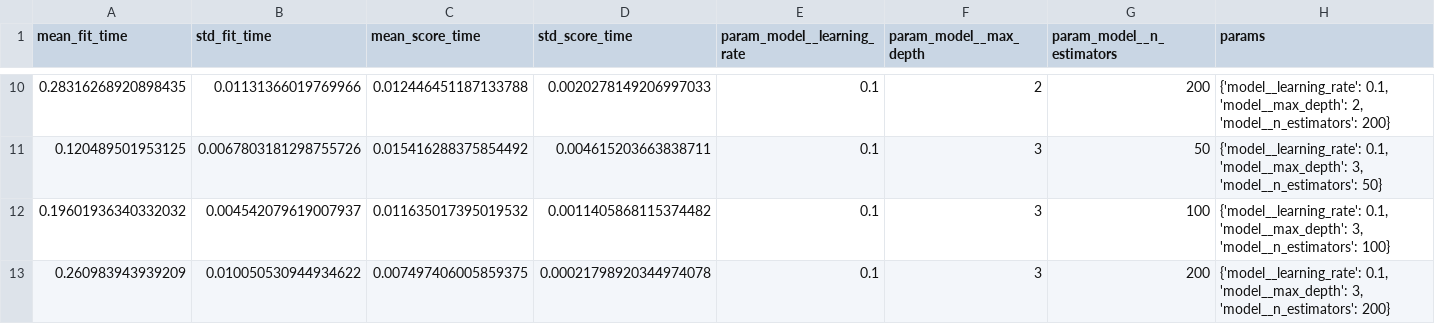
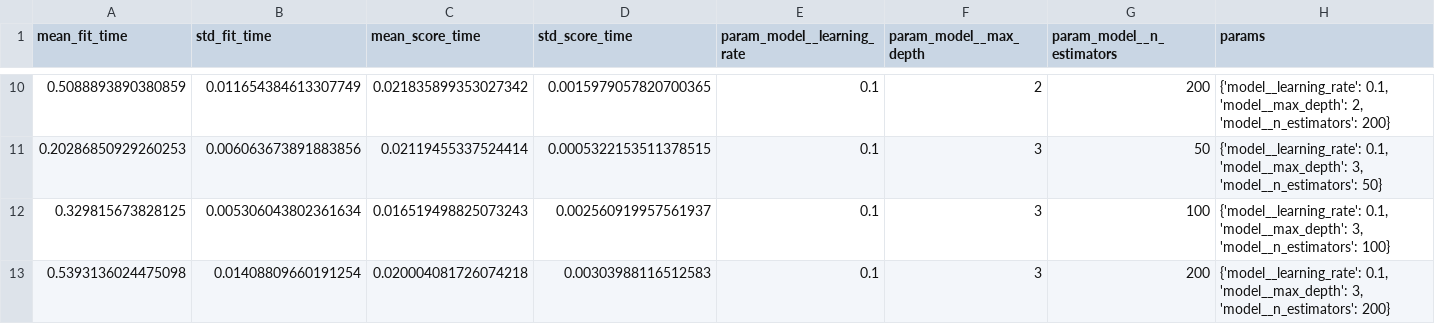
Before and after one commit to sharath519/heart-disease-mlops, a CSV file: reports/gradient_boosting_tuned_grid.csv, drawn as a sheet; only a part is shown, gaps mark what is left out; the diff covers the shown part only; the diff names each change by its address in the sheet, - before the commit and + after, or states it on an @@ line.

```diff
--- a/reports/gradient_boosting_tuned_grid.csv
+++ b/reports/gradient_boosting_tuned_grid.csv
-A10 (mean_fit_time): 0.28316268920898435
+A10 (mean_fit_time): 0.5088893890380859
-B10 (std_fit_time): 0.01131366019769966
+B10 (std_fit_time): 0.011654384613307749
-C10 (mean_score_time): 0.012446451187133788
+C10 (mean_score_time): 0.021835899353027342
-D10 (std_score_time): 0.0020278149206997033
+D10 (std_score_time): 0.0015979057820700365
-A11 (mean_fit_time): 0.120489501953125
+A11 (mean_fit_time): 0.20286850929260253
-B11 (std_fit_time): 0.0067803181298755726
+B11 (std_fit_time): 0.006063673891883856
-C11 (mean_score_time): 0.015416288375854492
+C11 (mean_score_time): 0.02119455337524414
-D11 (std_score_time): 0.004615203663838711
+D11 (std_score_time): 0.0005322153511378515
-A12 (mean_fit_time): 0.19601936340332032
+A12 (mean_fit_time): 0.329815673828125
-B12 (std_fit_time): 0.004542079619007937
+B12 (std_fit_time): 0.005306043802361634
-C12 (mean_score_time): 0.011635017395019532
+C12 (mean_score_time): 0.016519498825073243
-D12 (std_score_time): 0.0011405868115374482
+D12 (std_score_time): 0.002560919957561937
-A13 (mean_fit_time): 0.260983943939209
+A13 (mean_fit_time): 0.5393136024475098
-B13 (std_fit_time): 0.010050530944934622
+B13 (std_fit_time): 0.01408809660191254
-C13 (mean_score_time): 0.007497406005859375
+C13 (mean_score_time): 0.020004081726074218
-D13 (std_score_time): 0.00021798920344974078
+D13 (std_score_time): 0.00303988116512583
```
Also changed, not shown: 32 edited cells elsewhere in this file, reports/logistic_regression_tuned_grid.csv, reports/random_forest_tuned_grid.csv.
